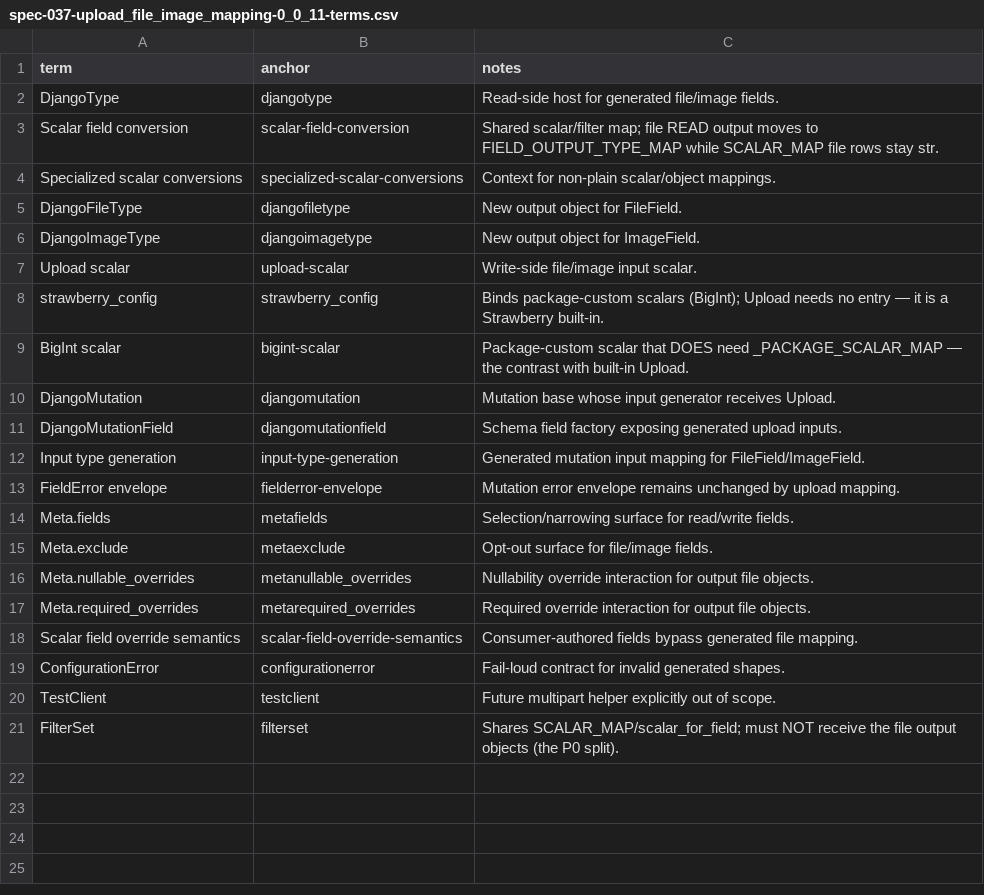
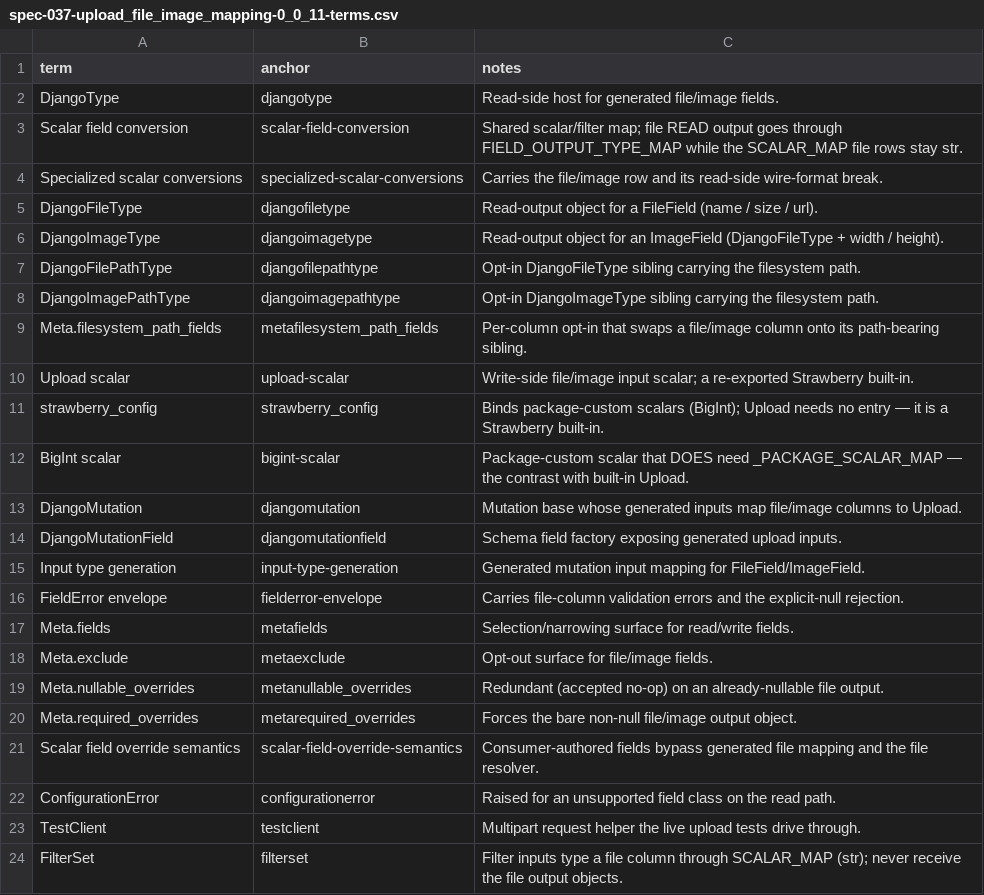
Before and after one commit to riodw/django-strawberry-framework, a CSV file: docs/SPECS/appx/spec-037-upload_file_image_mapping-0_0_11-terms.csv, drawn as a sheet.

Commit message:
docs(specs): finish rewriting specs to describe the current code
Completes the sweep started in the parent commit: 009, 010, 015, 020, 021,
022, 028, 033, 036, 037, 039 and 040 with their rationale and terms
companions, and the spec-050 main file, are checked against the code and
rewritten to what it does now. Rationale companions keep each Decision's
still-true reasons and rejected alternatives and drop revision history.
Small corrections in spec-004, 027, 031 and 032.

docs/README.md imports strawberry_config and passes it in the error-policy
snippets and states INSTALLED_APPS accurately; NEXT.md's version-bump steps
name __version__ and its test (pyproject derives the version); BACKLOG.md
and the row-preserving predicates plan cite current card ids.

```diff
--- a/docs/SPECS/appx/spec-037-upload_file_image_mapping-0_0_11-terms.csv
+++ b/docs/SPECS/appx/spec-037-upload_file_image_mapping-0_0_11-terms.csv
@@ -2,20 +2,23 @@ term,anchor,notes
 DjangoType,djangotype,Read-side host for generated file/image fields.
-Scalar field conversion,scalar-field-conversion,Shared scalar/filter map; file READ output moves to FIELD_OUTPUT_TYPE_MAP while SCALAR_MAP file rows stay str.
-Specialized scalar conversions,specialized-scalar-conversions,Context for non-plain scalar/object mappings.
-DjangoFileType,djangofiletype,New output object for FileField.
-DjangoImageType,djangoimagetype,New output object for ImageField.
-Upload scalar,upload-scalar,Write-side file/image input scalar.
+Scalar field conversion,scalar-field-conversion,Shared scalar/filter map; file READ output goes through FIELD_OUTPUT_TYPE_MAP while the SCALAR_MAP file rows stay str.
+Specialized scalar conversions,specialized-scalar-conversions,Carries the file/image row and its read-side wire-format break.
+DjangoFileType,djangofiletype,Read-output object for a FileField (name / size / url).
+DjangoImageType,djangoimagetype,Read-output object for an ImageField (DjangoFileType + width / height).
+DjangoFilePathType,djangofilepathtype,Opt-in DjangoFileType sibling carrying the filesystem path.
+DjangoImagePathType,djangoimagepathtype,Opt-in DjangoImageType sibling carrying the filesystem path.
+Meta.filesystem_path_fields,metafilesystem_path_fields,Per-column opt-in that swaps a file/image column onto its path-bearing sibling.
+Upload scalar,upload-scalar,Write-side file/image input scalar; a re-exported Strawberry built-in.
 strawberry_config,strawberry_config,Binds package-custom scalars (BigInt); Upload needs no entry — it is a Strawberry built-in.
 BigInt scalar,bigint-scalar,Package-custom scalar that DOES need _PACKAGE_SCALAR_MAP — the contrast with built-in Upload.
-DjangoMutation,djangomutation,Mutation base whose input generator receives Upload.
+DjangoMutation,djangomutation,Mutation base whose generated inputs map file/image columns to Upload.
 DjangoMutationField,djangomutationfield,Schema field factory exposing generated upload inputs.
 Input type generation,input-type-generation,Generated mutation input mapping for FileField/ImageField.
-FieldError envelope,fielderror-envelope,Mutation error envelope remains unchanged by upload mapping.
+FieldError envelope,fielderror-envelope,Carries file-column validation errors and the explicit-null rejection.
 Meta.fields,metafields,Selection/narrowing surface for read/write fields.
 Meta.exclude,metaexclude,Opt-out surface for file/image fields.
-Meta.nullable_overrides,metanullable_overrides,Nullability override interaction for output file objects.
-Meta.required_overrides,metarequired_overrides,Required override interaction for output file objects.
-Scalar field override semantics,scalar-field-override-semantics,Consumer-authored fields bypass generated file mapping.
-ConfigurationError,configurationerror,Fail-loud contract for invalid generated shapes.
-TestClient,testclient,Future multipart helper explicitly out of scope.
-FilterSet,filterset,Shares SCALAR_MAP/scalar_for_field; must NOT receive the file output objects (the P0 split).
+Meta.nullable_overrides,metanullable_overrides,Redundant (accepted no-op) on an already-nullable file output.
+Meta.required_overrides,metarequired_overrides,Forces the bare non-null file/image output object.
+Scalar field override semantics,scalar-field-override-semantics,Consumer-authored fields bypass generated file mapping and the file resolver.
+ConfigurationError,configurationerror,Raised for an unsupported field class on the read path.
+TestClient,testclient,Multipart request helper the live upload tests drive through.
+FilterSet,filterset,Filter inputs type a file column through SCALAR_MAP (str); never receive the file output objects.
```
Also changed, not shown: docs/SPECS/appx/spec-015-relay_interfaces-0_0_5-terms.csv, docs/SPECS/appx/spec-021-apps-0_0_7-terms.csv, 38 other files.
